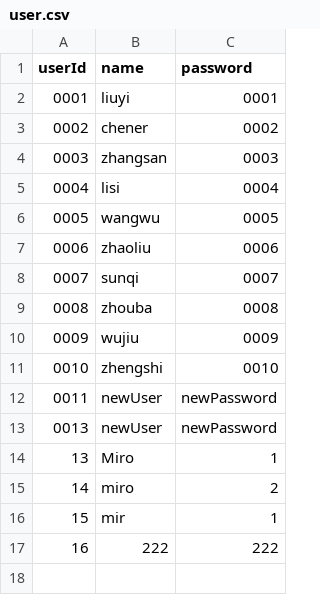
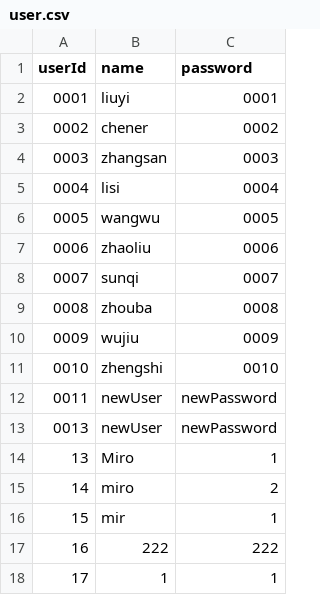
Before and after one commit to MiroBUPT/BUPT-SoftwareEngineering-74, a CSV file: src/main/resources/user.csv, drawn as a sheet; the diff names each change by its address in the sheet, - before the commit and + after, or states it on an @@ line.

```diff
--- a/src/main/resources/user.csv
+++ b/src/main/resources/user.csv
+row 18: 17 | 1 | 1
```
Also changed, not shown: target/classes/user.csv, 7 other files.
